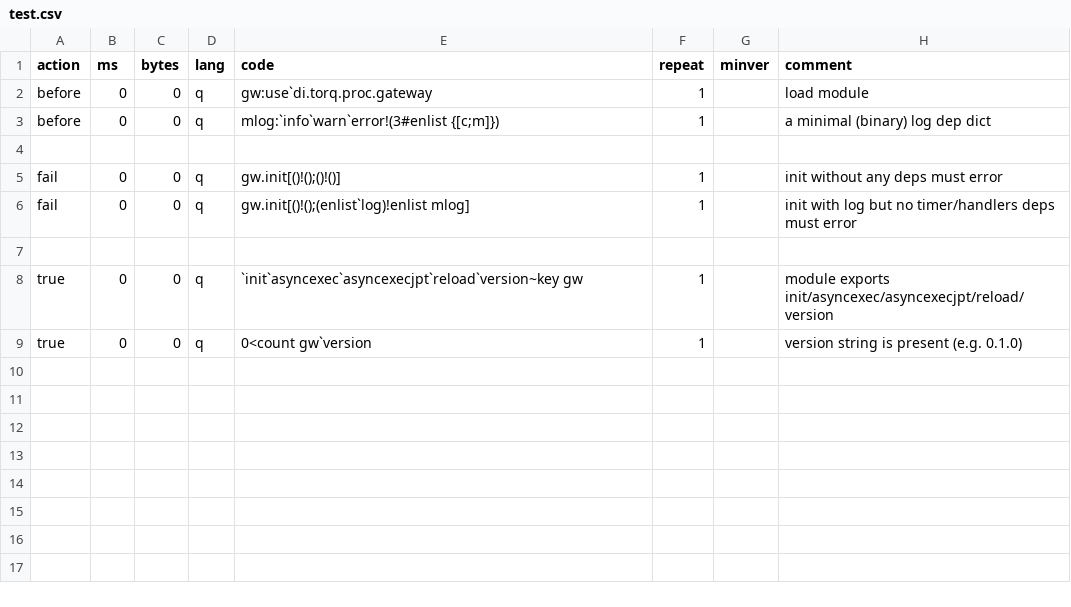
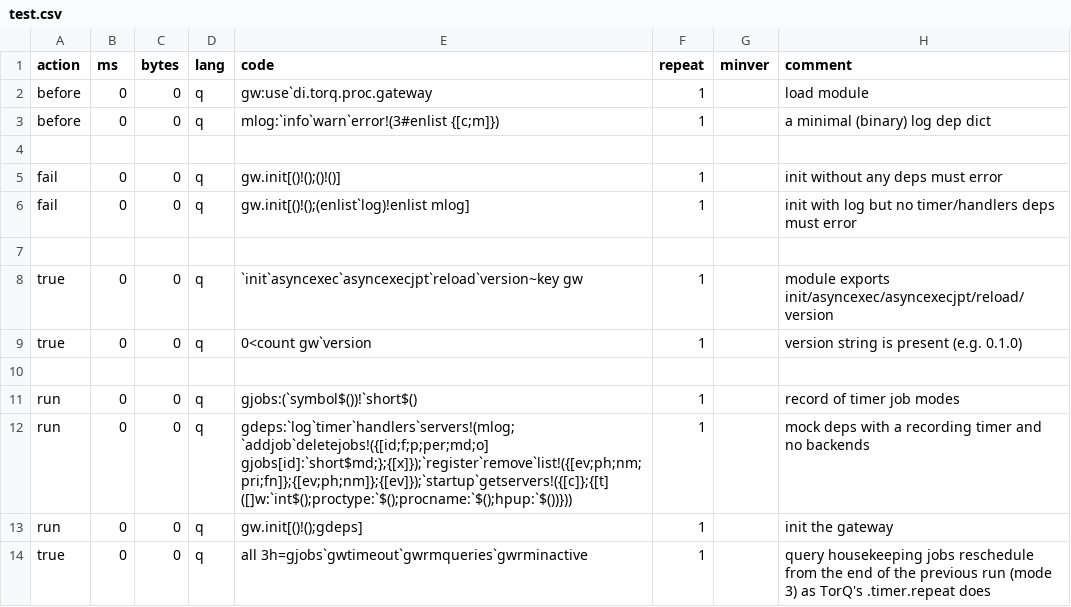
Before and after one commit to DataIntellectTech/kdbx-modules, a CSV file: di/torq/proc/gateway/test.csv, drawn as a sheet; the diff names each change by its address in the sheet, - before the commit and + after, or states it on an @@ line.

```diff
--- a/di/torq/proc/gateway/test.csv
+++ b/di/torq/proc/gateway/test.csv
+row 10: (empty)
+row 11: run | 0 | 0 | q | gjobs:(`symbol$())!`short$() | 1 |  | record of timer job modes
+row 12: run | 0 | 0 | q | gdeps:`log`timer`handlers`servers!(mlog;`addjob`deletejobs!({[id;f;p;per;md;o] gjobs[id]:`short$md;};{[x]});`register`remove`list!({[ev;ph;nm;pri;fn]};{[ev;ph;nm]};{[ev]});`startup`getservers!({[c]};{[t] ([]w:`int$();proctype:`$();procname:`$();hpup:`$())})) | 1 |  | mock deps with a recording timer and no backends
+row 13: run | 0 | 0 | q | gw.init[()!();gdeps] | 1 |  | init the gateway
+row 14: true | 0 | 0 | q | all 3h=gjobs`gwtimeout`gwrmqueries`gwrminactive | 1 |  | query housekeeping jobs reschedule from the end of the previous run (mode 3) as TorQ's .timer.repeat does
```
Also changed, not shown: di/torq/proc/wdb/test.csv, di/torq/test.csv, 9 other files.
